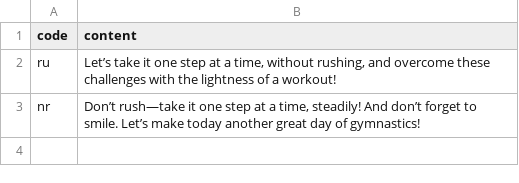
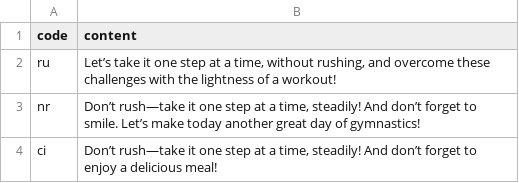
Before and after one commit to htvoffcial/htvoffcial, a CSV file: .github/content/cheerallcountry.csv, drawn as a sheet.

```diff
--- a/.github/content/cheerallcountry.csv
+++ b/.github/content/cheerallcountry.csv
@@ -3 +3,2 @@ ru,"Let’s take it one step at a time, without rushing, and overcome these chal
 nr,"Don’t rush—take it one step at a time, steadily! And don’t forget to smile. Let’s make today another great day of gymnastics!"
+ci,"Don’t rush—take it one step at a time, steadily! And don’t forget to enjoy a delicious meal!"
```
